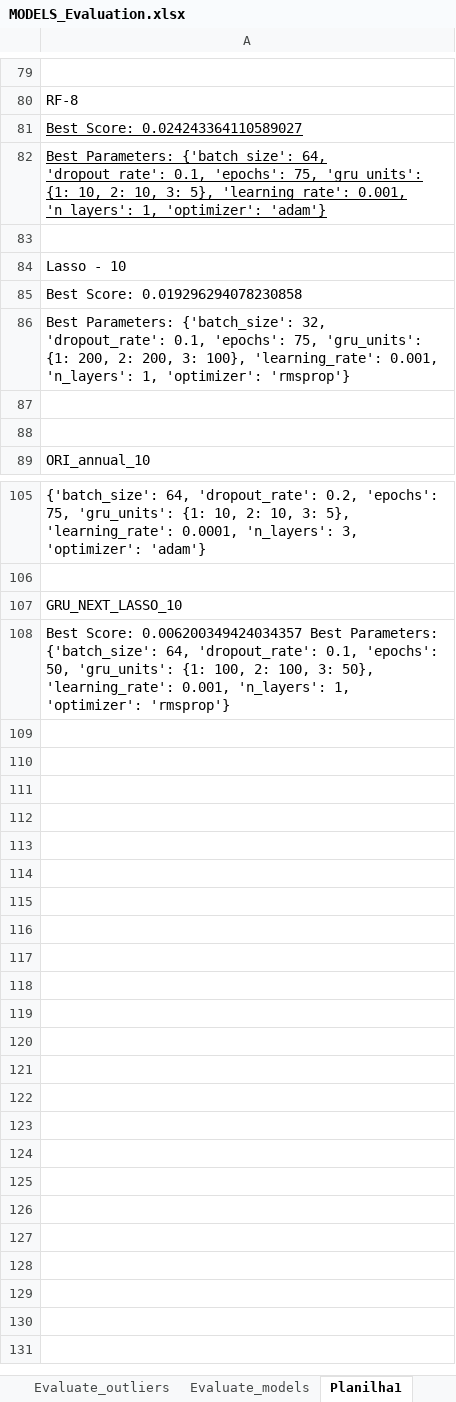
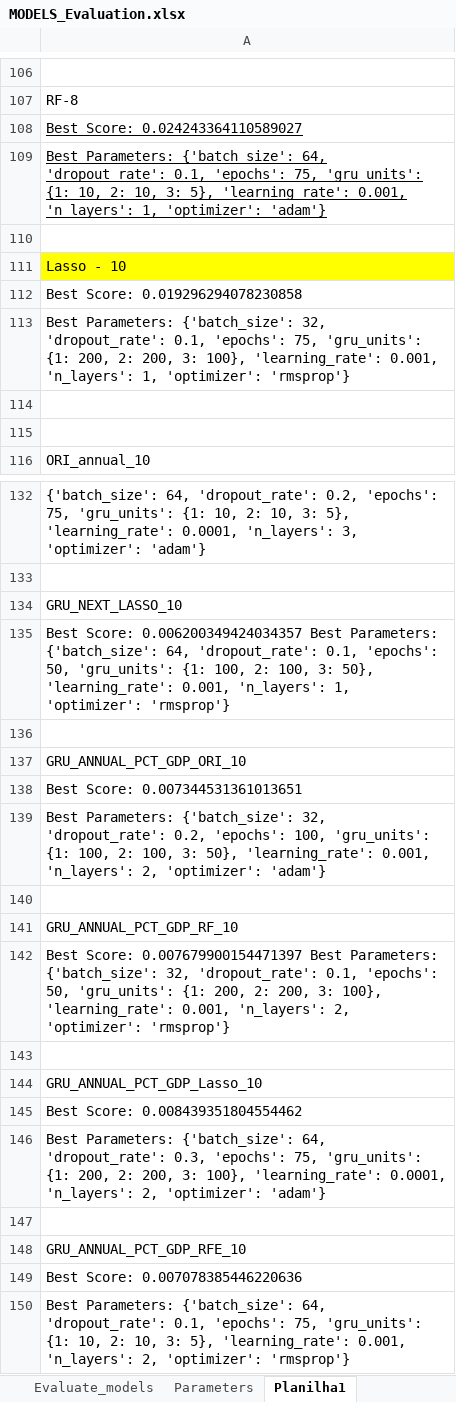
Before and after one commit to augustofonseca25/primary-balance-forecast, an Excel workbook: data/MODELS_Evaluation.xlsx, sheet Planilha1, drawn as a sheet; only a part is shown, gaps mark what is left out; values as stored, in another font and other column widths than the file's, no borders; addresses are those after the commit; the diff covers the shown part only; the diff names each change by its address in the sheet, - before the commit and + after, or states it on an @@ line.

```diff
--- a/data/MODELS_Evaluation.xlsx (sheet Planilha1)
+++ b/data/MODELS_Evaluation.xlsx (sheet Planilha1)
+sheet tab: Parameters
-A111 fill: none
+A111 fill: #FFFF00
+row 136: (empty)
+row 137: GRU_ANNUAL_PCT_GDP_ORI_10
+row 138: Best Score: 0.007344531361013651
+row 139: Best Parameters: {'batch_size': 32, 'dropout_rate': 0.2, 'epochs': 100, 'gru_units': {1: 100, 2: 100, 3: 50}, 'learning_rate': 0.001, 'n_layers': 2, 'optimizer': 'adam'}
+row 140: (empty)
+row 141: GRU_ANNUAL_PCT_GDP_RF_10
+row 142: Best Score: 0.007679900154471397 Best Parameters: {'batch_size': 32, 'dropout_rate': 0.1, 'epochs': 50, 'gru_units': {1: 200, 2: 200, 3: 100}, 'learning_rate': 0.001, 'n_layers': 2, 'optimizer': 'rmsprop'}
+row 143: (empty)
+row 144: GRU_ANNUAL_PCT_GDP_Lasso_10
+row 145: Best Score: 0.008439351804554462
+row 146: Best Parameters: {'batch_size': 64, 'dropout_rate': 0.3, 'epochs': 75, 'gru_units': {1: 200, 2: 200, 3: 100}, 'learning_rate': 0.0001, 'n_layers': 2, 'optimizer': 'adam'}
+row 147: (empty)
+row 148: GRU_ANNUAL_PCT_GDP_RFE_10
+row 149: Best Score: 0.007078385446220636
+row 150: Best Parameters: {'batch_size': 64, 'dropout_rate': 0.1, 'epochs': 75, 'gru_units': {1: 10, 2: 10, 3: 5}, 'learning_rate': 0.001, 'n_layers': 2, 'optimizer': 'rmsprop'}
```
Also changed, not shown: 27 added rows elsewhere in this sheet, sheet Accumulated results, sheet Evaluate_outliers, other sheet tabs, charts or pictures, data/VARIABLES_LIST.xlsx, 52 other files.
